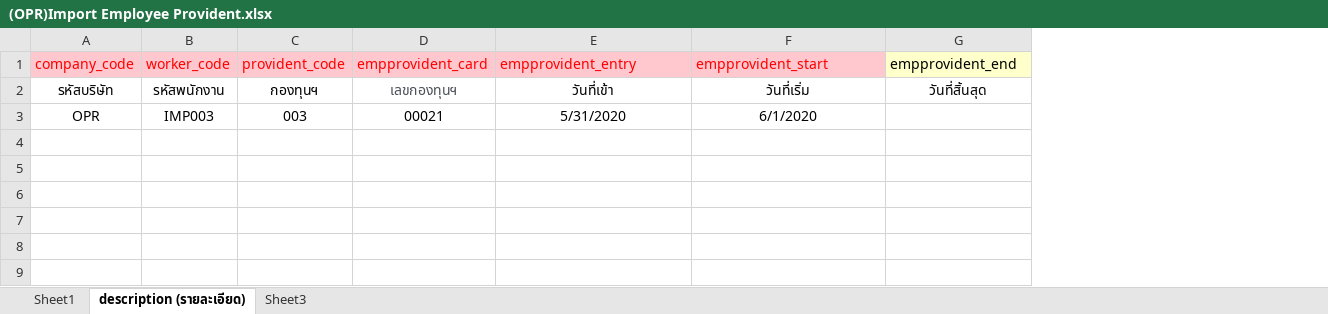
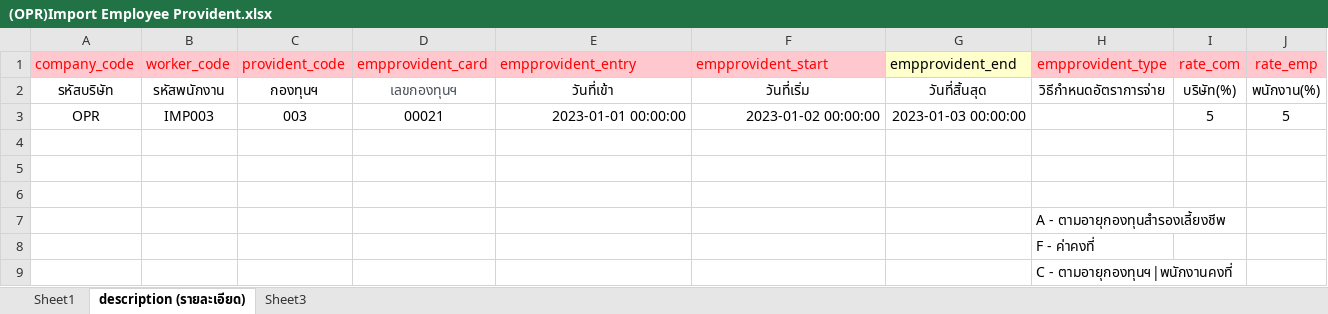
Before and after one commit to witcom48/OPR, an Excel workbook: src/assets/OPRFileImport/(OPR)Import emp/(OPR)Import Employee Provident.xlsx, sheet description (รายละเอียด), drawn as a sheet; values as stored, in another font and other column widths than the file's, no borders; the diff names each change by its address in the sheet, - before the commit and + after, or states it on an @@ line.

```diff
--- a/src/assets/OPRFileImport/(OPR)Import emp/(OPR)Import Employee Provident.xlsx (sheet description (รายละเอียด))
+++ b/src/assets/OPRFileImport/(OPR)Import emp/(OPR)Import Employee Provident.xlsx (sheet description (รายละเอียด))
+column H (empprovident_type), row 2: วิธีกำหนดอัตราการจ่าย
+column I (rate_com), rows 2-3: บริษัท(%) | 5
+column J (rate_emp), rows 2-3: พนักงาน(%) | 5
-E3 (empprovident_entry): 5/31/2020
+E3 (empprovident_entry): 2023-01-01 00:00:00
-E3:F3 alignment: center
+E3:F3 alignment: right
-F3 (empprovident_start): 6/1/2020
+F3 (empprovident_start): 2023-01-02 00:00:00
-G3 (empprovident_end): (empty)
+G3 (empprovident_end): 2023-01-03 00:00:00
+row 4: (empty)
+row 5: (empty)
+row 6: (empty)
+row 7:  |  |  |  |  |  |  | A - ตามอายุกองทุนสำรองเลี้ยงชีพ
+row 8:  |  |  |  |  |  |  | F - ค่าคงที่
+row 9:  |  |  |  |  |  |  | C - ตามอายุกองทุนฯ|พนักงานคงที่
```
Also changed, not shown: 15 other files.
